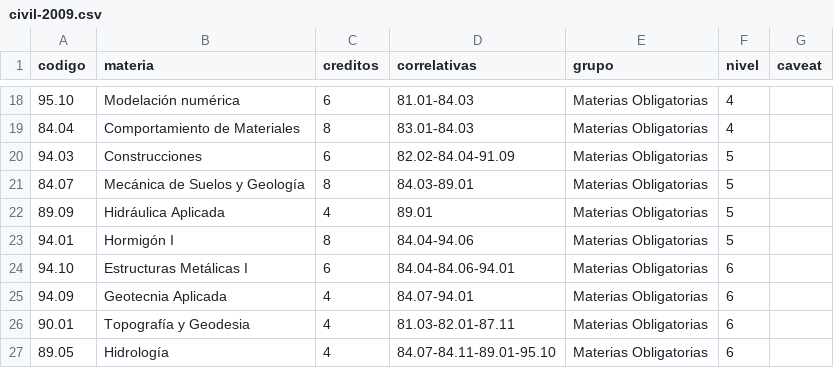
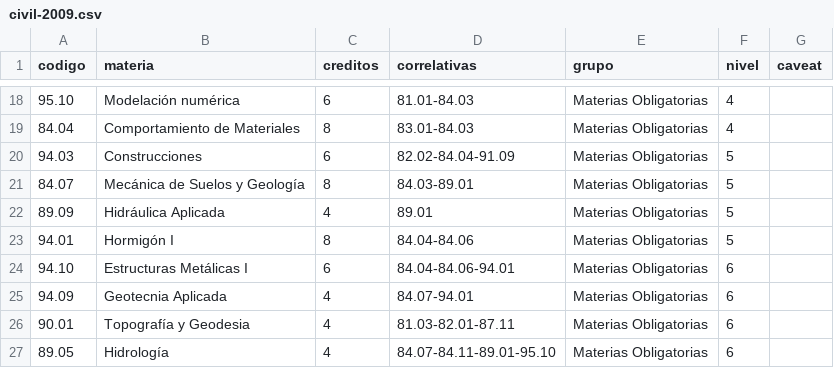
Before and after one commit to FdelMazo/FIUBA-Map, a CSV file: data/civil-2009.csv, drawn as a sheet; only a part is shown, gaps mark what is left out; the diff names each change by its address in the sheet, - before the commit and + after, or states it on an @@ line.

Commit message:
Arregla correlativas de Hormigon I

```diff
--- a/data/civil-2009.csv
+++ b/data/civil-2009.csv
-D23 (correlativas): 84.04-94.06
+D23 (correlativas): 84.04-84.06
```
